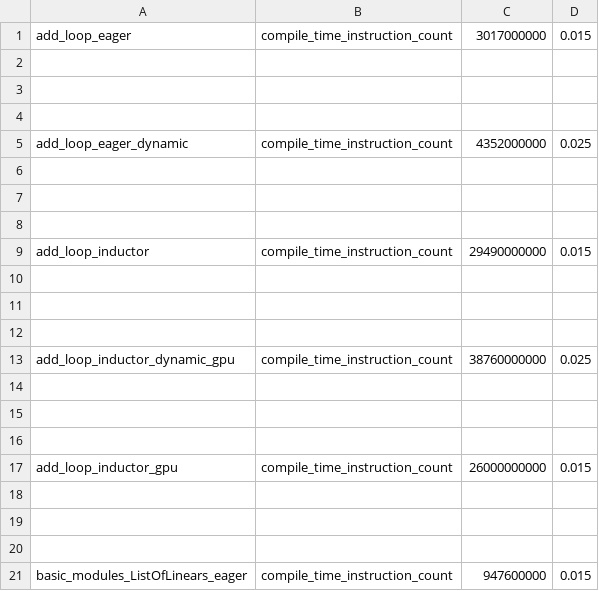
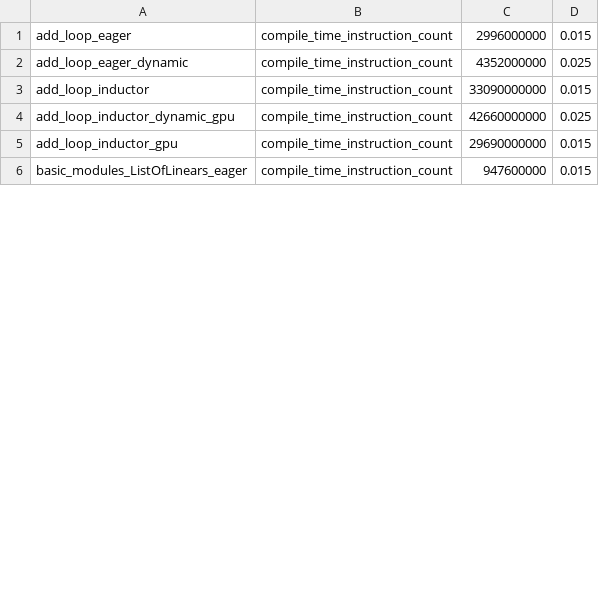
Before and after one commit to kavlal6/pytorch, a CSV file: benchmarks/dynamo/pr_time_benchmarks/expected_results.csv, drawn as a sheet; only a part is shown; the diff covers the shown part only.

```diff
--- a/benchmarks/dynamo/pr_time_benchmarks/expected_results.csv
+++ b/benchmarks/dynamo/pr_time_benchmarks/expected_results.csv
@@ -1,21 +1,6 @@
-add_loop_eager,compile_time_instruction_count,3017000000,0.015
-
-
-
+add_loop_eager,compile_time_instruction_count,2996000000,0.015
 add_loop_eager_dynamic,compile_time_instruction_count,4352000000,0.025
-
-
-
-add_loop_inductor,compile_time_instruction_count,29490000000,0.015
-
-
-
-add_loop_inductor_dynamic_gpu,compile_time_instruction_count,38760000000,0.025
-
-
-
-add_loop_inductor_gpu,compile_time_instruction_count,26000000000,0.015
-
-
-
+add_loop_inductor,compile_time_instruction_count,33090000000,0.015
+add_loop_inductor_dynamic_gpu,compile_time_instruction_count,42660000000,0.025
+add_loop_inductor_gpu,compile_time_instruction_count,29690000000,0.015
 basic_modules_ListOfLinears_eager,compile_time_instruction_count,947600000,0.015
```
Also changed, not shown: 51 removed rows and 6 edited cells elsewhere in this file, 7 other files.
